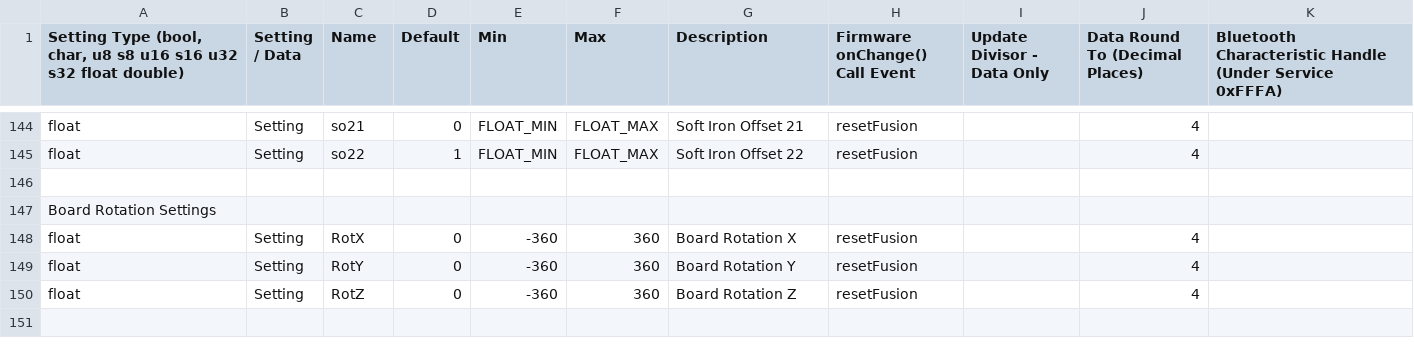
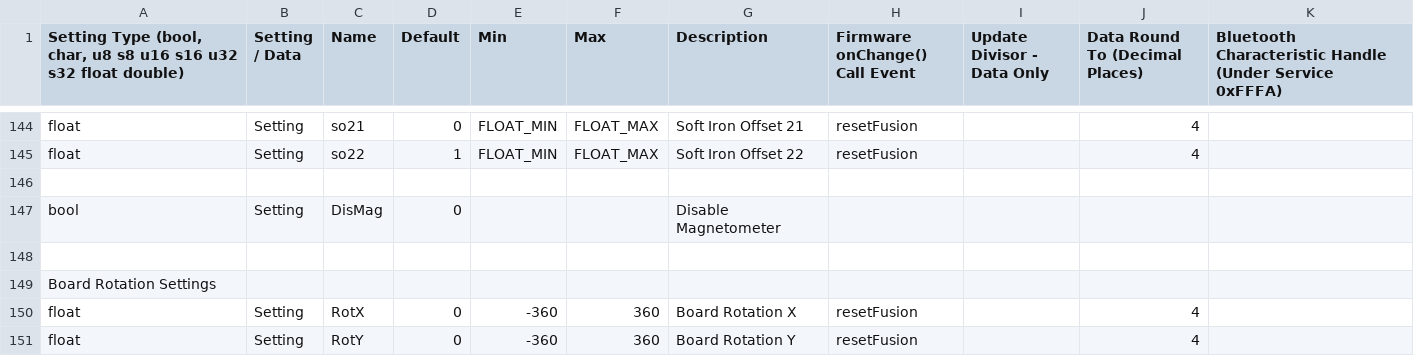
Before and after one commit to dlktdr/HeadTracker, a CSV file: settings/settings.csv, drawn as a sheet; only a part is shown, gaps mark what is left out; the shorter side is filled out with more unchanged rows; the diff names each change by its address in the sheet, - before the commit and + after, or states it on an @@ line.

Commit message:
Add disable mag option

```diff
--- a/settings/settings.csv
+++ b/settings/settings.csv
+row 147: bool | Setting | DisMag | 0 |  |  | Disable Magnetometer
+row 148: (empty)
```
Also changed, not shown: 5 other files.
